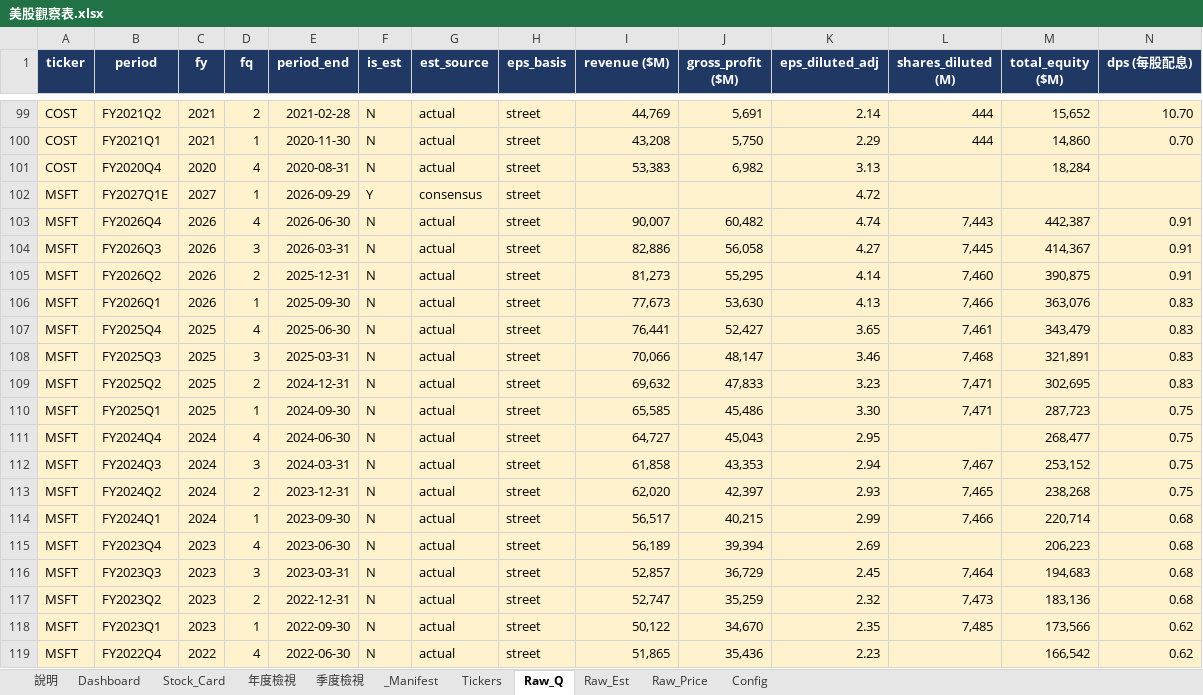
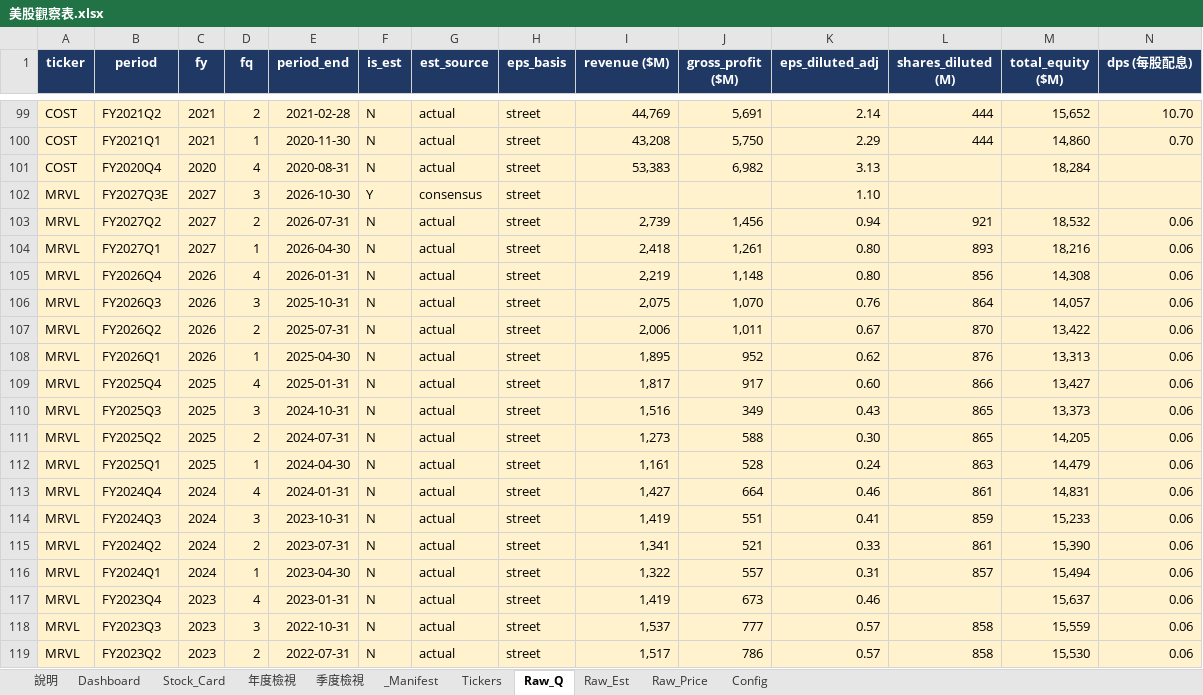
Before and after one commit to Kira11-ja/stocktracker, an Excel workbook: 美股觀察表.xlsx, sheet Raw_Q, drawn as a sheet; only a part is shown, gaps mark what is left out; the shorter side is filled out with more unchanged rows; values as stored, in another font and other column widths than the file's, no borders; charts and pictures not drawn; rows hold the shown columns only; the diff covers the shown part only; the diff names each change by its address in the sheet, - before the commit and + after, or states it on an @@ line.

Commit message:
add: MRVL

```diff
--- a/美股觀察表.xlsx (sheet Raw_Q)
+++ b/美股觀察表.xlsx (sheet Raw_Q)
+row 102: MRVL | FY2027Q3E | 2027 | 3 | 2026-10-30 | Y | consensus | street |  |  | 1.10
+row 103: MRVL | FY2027Q2 | 2027 | 2 | 2026-07-31 | N | actual | street | 2,739 | 1,456 | 0.94 | 921 | 18,532 | 0.06
+row 104: MRVL | FY2027Q1 | 2027 | 1 | 2026-04-30 | N | actual | street | 2,418 | 1,261 | 0.80 | 893 | 18,216 | 0.06
+row 105: MRVL | FY2026Q4 | 2026 | 4 | 2026-01-31 | N | actual | street | 2,219 | 1,148 | 0.80 | 856 | 14,308 | 0.06
+row 106: MRVL | FY2026Q3 | 2026 | 3 | 2025-10-31 | N | actual | street | 2,075 | 1,070 | 0.76 | 864 | 14,057 | 0.06
+row 107: MRVL | FY2026Q2 | 2026 | 2 | 2025-07-31 | N | actual | street | 2,006 | 1,011 | 0.67 | 870 | 13,422 | 0.06
+row 108: MRVL | FY2026Q1 | 2026 | 1 | 2025-04-30 | N | actual | street | 1,895 | 952 | 0.62 | 876 | 13,313 | 0.06
+row 109: MRVL | FY2025Q4 | 2025 | 4 | 2025-01-31 | N | actual | street | 1,817 | 917 | 0.60 | 866 | 13,427 | 0.06
+row 110: MRVL | FY2025Q3 | 2025 | 3 | 2024-10-31 | N | actual | street | 1,516 | 349 | 0.43 | 865 | 13,373 | 0.06
+row 111: MRVL | FY2025Q2 | 2025 | 2 | 2024-07-31 | N | actual | street | 1,273 | 588 | 0.30 | 865 | 14,205 | 0.06
+row 112: MRVL | FY2025Q1 | 2025 | 1 | 2024-04-30 | N | actual | street | 1,161 | 528 | 0.24 | 863 | 14,479 | 0.06
+row 113: MRVL | FY2024Q4 | 2024 | 4 | 2024-01-31 | N | actual | street | 1,427 | 664 | 0.46 | 861 | 14,831 | 0.06
+row 114: MRVL | FY2024Q3 | 2024 | 3 | 2023-10-31 | N | actual | street | 1,419 | 551 | 0.41 | 859 | 15,233 | 0.06
+row 115: MRVL | FY2024Q2 | 2024 | 2 | 2023-07-31 | N | actual | street | 1,341 | 521 | 0.33 | 861 | 15,390 | 0.06
+row 116: MRVL | FY2024Q1 | 2024 | 1 | 2023-04-30 | N | actual | street | 1,322 | 557 | 0.31 | 857 | 15,494 | 0.06
+row 117: MRVL | FY2023Q4 | 2023 | 4 | 2023-01-31 | N | actual | street | 1,419 | 673 | 0.46 |  | 15,637 | 0.06
+row 118: MRVL | FY2023Q3 | 2023 | 3 | 2022-10-31 | N | actual | street | 1,537 | 777 | 0.57 | 858 | 15,559 | 0.06
+row 119: MRVL | FY2023Q2 | 2023 | 2 | 2022-07-31 | N | actual | street | 1,517 | 786 | 0.57 | 858 | 15,530 | 0.06
```
Also changed, not shown: 7 added rows elsewhere in this sheet, sheet Dashboard, sheet Raw_Price, sheet _Manifest, sheet Raw_Est, sheet Stock_Card, sheet 年度檢視, 1 more sheet, 8 other files.
